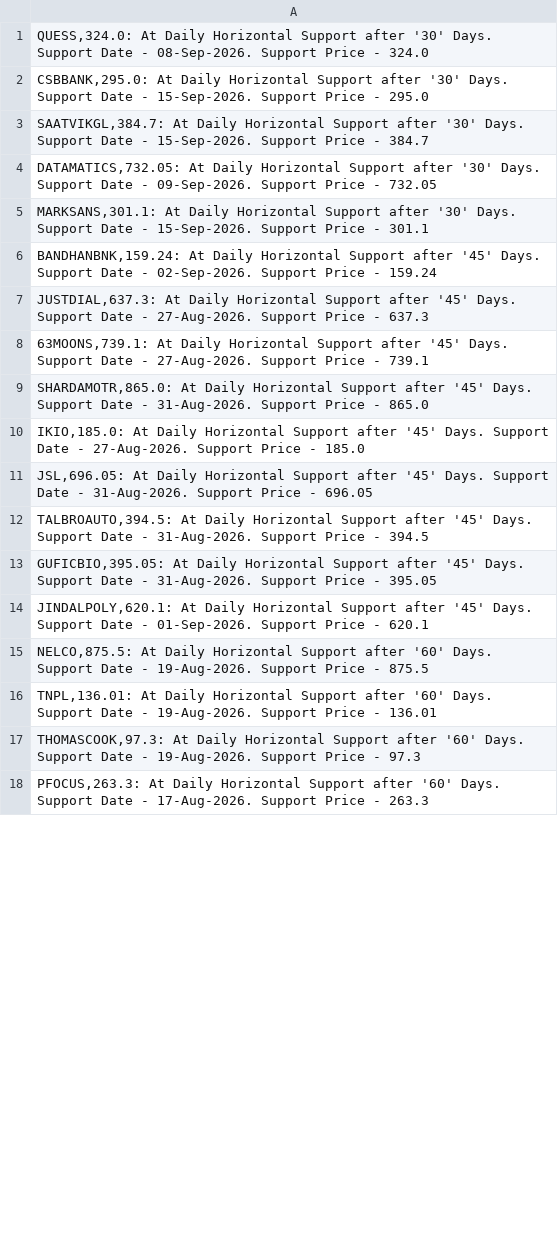
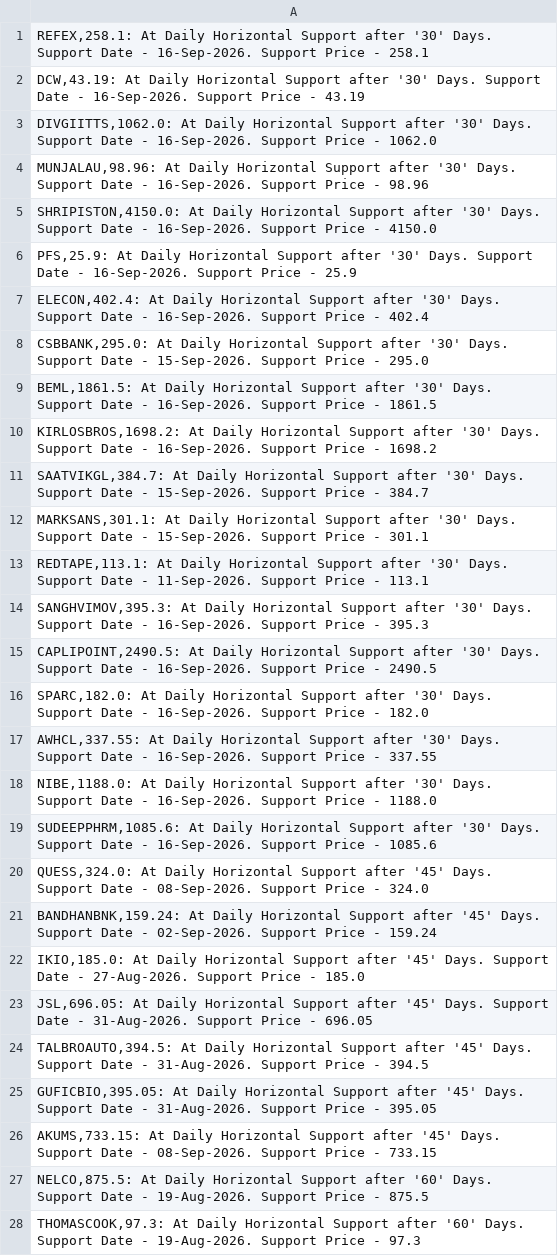
Before and after one commit to vibats/Daily_Notification_Data, a CSV file: Email_Notification_Data/Daily_TimeFrame_Horizontal_Support.csv, drawn as a sheet; only a part is shown; the shorter side is filled out with more unchanged rows; the diff covers the shown part only.

```diff
--- a/Email_Notification_Data/Daily_TimeFrame_Horizontal_Support.csv
+++ b/Email_Notification_Data/Daily_TimeFrame_Horizontal_Support.csv
@@ -1,10 +1,22 @@
-"QUESS,324.0: At Daily Horizontal Support after '30' Days. Support Date - 08-Sep-2026. Support Price - 324.0"
+"REFEX,258.1: At Daily Horizontal Support after '30' Days. Support Date - 16-Sep-2026. Support Price - 258.1"
+"DCW,43.19: At Daily Horizontal Support after '30' Days. Support Date - 16-Sep-2026. Support Price - 43.19"
+"DIVGIITTS,1062.0: At Daily Horizontal Support after '30' Days. Support Date - 16-Sep-2026. Support Price - 1062.0"
+"MUNJALAU,98.96: At Daily Horizontal Support after '30' Days. Support Date - 16-Sep-2026. Support Price - 98.96"
+"SHRIPISTON,4150.0: At Daily Horizontal Support after '30' Days. Support Date - 16-Sep-2026. Support Price - 4150.0"
+"PFS,25.9: At Daily Horizontal Support after '30' Days. Support Date - 16-Sep-2026. Support Price - 25.9"
+"ELECON,402.4: At Daily Horizontal Support after '30' Days. Support Date - 16-Sep-2026. Support Price - 402.4"
 "CSBBANK,295.0: At Daily Horizontal Support after '30' Days. Support Date - 15-Sep-2026. Support Price - 295.0"
+"BEML,1861.5: At Daily Horizontal Support after '30' Days. Support Date - 16-Sep-2026. Support Price - 1861.5"
+"KIRLOSBROS,1698.2: At Daily Horizontal Support after '30' Days. Support Date - 16-Sep-2026. Support Price - 1698.2"
 "SAATVIKGL,384.7: At Daily Horizontal Support after '30' Days. Support Date - 15-Sep-2026. Support Price - 384.7"
-"DATAMATICS,732.05: At Daily Horizontal Support after '30' Days. Support Date - 09-Sep-2026. Support Price - 732.05"
 "MARKSANS,301.1: At Daily Horizontal Support after '30' Days. Support Date - 15-Sep-2026. Support Price - 301.1"
+"REDTAPE,113.1: At Daily Horizontal Support after '30' Days. Support Date - 11-Sep-2026. Support Price - 113.1"
+"SANGHVIMOV,395.3: At Daily Horizontal Support after '30' Days. Support Date - 16-Sep-2026. Support Price - 395.3"
+"CAPLIPOINT,2490.5: At Daily Horizontal Support after '30' Days. Support Date - 16-Sep-2026. Support Price - 2490.5"
+"SPARC,182.0: At Daily Horizontal Support after '30' Days. Support Date - 16-Sep-2026. Support Price - 182.0"
+"AWHCL,337.55: At Daily Horizontal Support after '30' Days. Support Date - 16-Sep-2026. Support Price - 337.55"
+"NIBE,1188.0: At Daily Horizontal Support after '30' Days. Support Date - 16-Sep-2026. Support Price - 1188.0"
+"SUDEEPPHRM,1085.6: At Daily Horizontal Support after '30' Days. Support Date - 16-Sep-2026. Support Price - 1085.6"
+"QUESS,324.0: At Daily Horizontal Support after '45' Days. Support Date - 08-Sep-2026. Support Price - 324.0"
 "BANDHANBNK,159.24: At Daily Horizontal Support after '45' Days. Support Date - 02-Sep-2026. Support Price - 159.24"
-"JUSTDIAL,637.3: At Daily Horizontal Support after '45' Days. Support Date - 27-Aug-2026. Support Price - 637.3"
-"63MOONS,739.1: At Daily Horizontal Support after '45' Days. Support Date - 27-Aug-2026. Support Price - 739.1"
-"SHARDAMOTR,865.0: At Daily Horizontal Support after '45' Days. Support Date - 31-Aug-2026. Support Price - 865.0"
 "IKIO,185.0: At Daily Horizontal Support after '45' Days. Support Date - 27-Aug-2026. Support Price - 185.0"
@@ -13,5 +25,4 @@
 "GUFICBIO,395.05: At Daily Horizontal Support after '45' Days. Support Date - 31-Aug-2026. Support Price - 395.05"
-"JINDALPOLY,620.1: At Daily Horizontal Support after '45' Days. Support Date - 01-Sep-2026. Support Price - 620.1"
+"AKUMS,733.15: At Daily Horizontal Support after '45' Days. Support Date - 08-Sep-2026. Support Price - 733.15"
 "NELCO,875.5: At Daily Horizontal Support after '60' Days. Support Date - 19-Aug-2026. Support Price - 875.5"
-"TNPL,136.01: At Daily Horizontal Support after '60' Days. Support Date - 19-Aug-2026. Support Price - 136.01"
 "THOMASCOOK,97.3: At Daily Horizontal Support after '60' Days. Support Date - 19-Aug-2026. Support Price - 97.3"
```
Also changed, not shown: 12 added rows, 28 removed rows and 21 edited cells elsewhere in this file, Email_Notification_Data/Daily_TimeFrame_Horizontal_Support_30_Days.csv, Email_Notification_Data/Daily_Timeframe_Breakout_Personal.csv, 1 other file.
